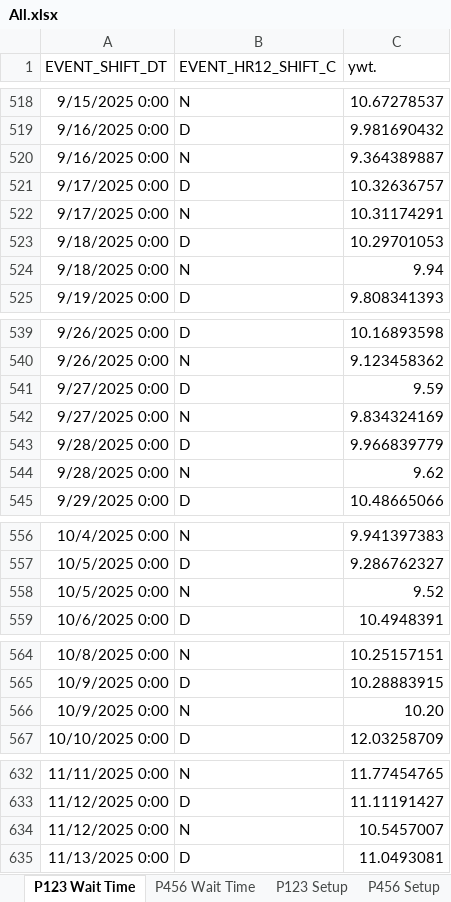
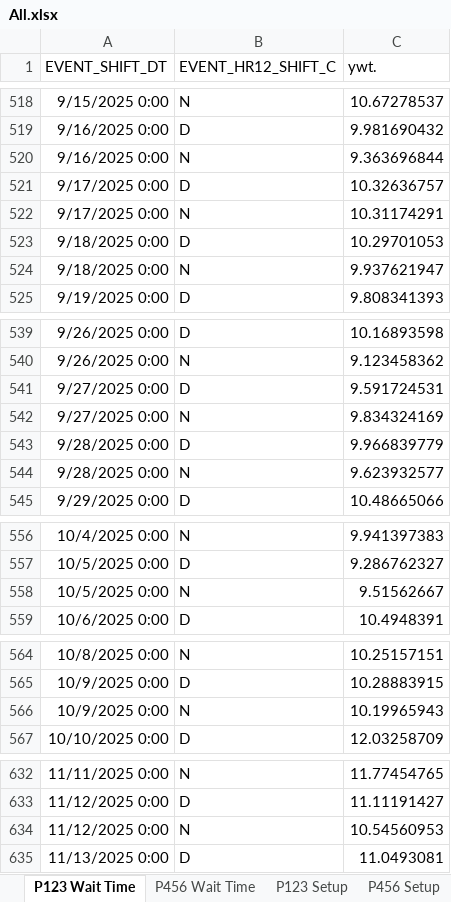
Before and after one commit to OTAKYHUH/Website-visual, an Excel workbook: static/All.xlsx, sheet P123 Wait Time, drawn as a sheet; only a part is shown, gaps mark what is left out; values as stored, in another font and other column widths than the file's, no borders; the diff covers the shown part only; the diff names each change by its address in the sheet, - before the commit and + after, or states it on an @@ line.

```diff
--- a/static/All.xlsx (sheet P123 Wait Time)
+++ b/static/All.xlsx (sheet P123 Wait Time)
-C520 (ywt.): 9.364389887
+C520 (ywt.): 9.363696844
-C524 (ywt.): 9.94
+C524 (ywt.): 9.937621947
-C541 (ywt.): 9.59
+C541 (ywt.): 9.591724531
-C544 (ywt.): 9.62
+C544 (ywt.): 9.623932577
-C558 (ywt.): 9.52
+C558 (ywt.): 9.51562667
-C566 (ywt.): 10.20
+C566 (ywt.): 10.19965943
-C634 (ywt.): 10.5457007
+C634 (ywt.): 10.54560953
```
Also changed, not shown: 44 added rows elsewhere in this sheet, sheet P456 Wait Time, static/Automated Data/Safety.xlsx, 1 other file.
